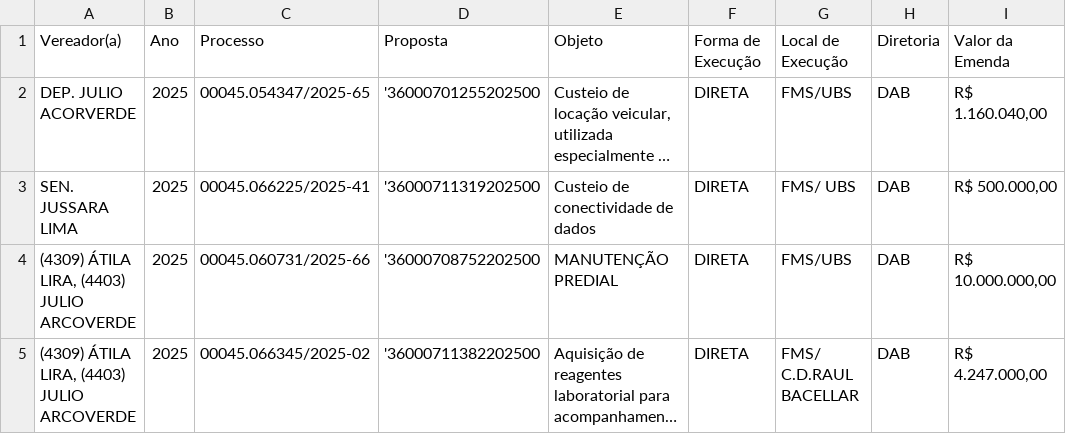
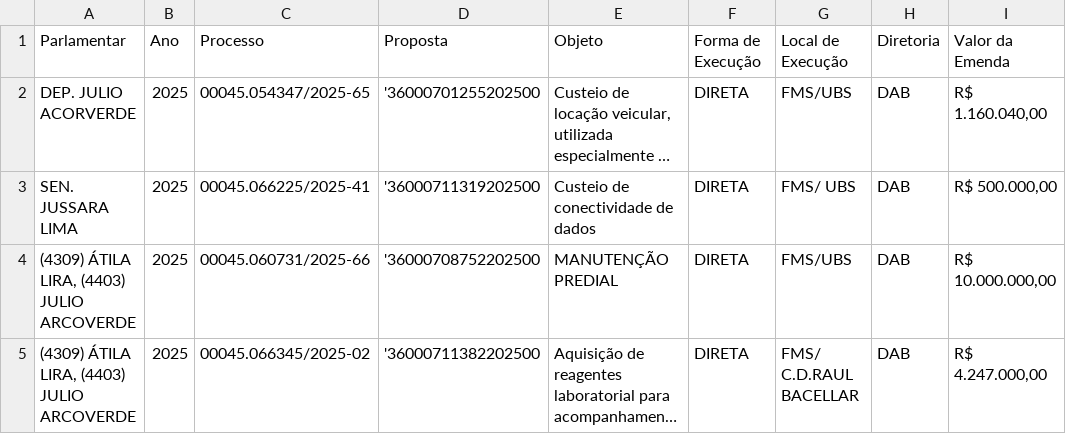
Before and after one commit to danylogalisa-pro/dashboard-emendas-federal, a CSV file: data/emendas.csv, drawn as a sheet; only a part is shown; long unchanged cells end in …; the diff names each change by its address in the sheet, - before the commit and + after, or states it on an @@ line.

```diff
--- a/data/emendas.csv
+++ b/data/emendas.csv
-A1: Vereador(a)
+A1: Parlamentar
```
Also changed, not shown: 1 other file.
